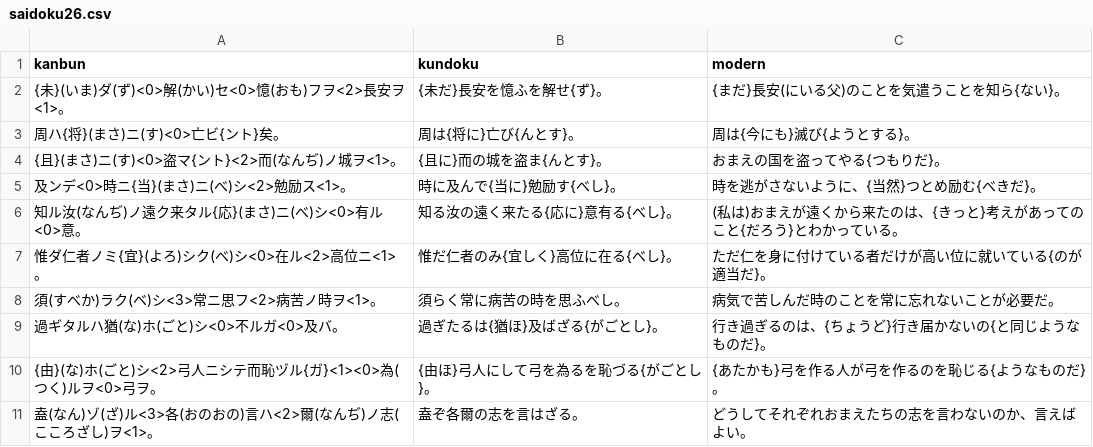
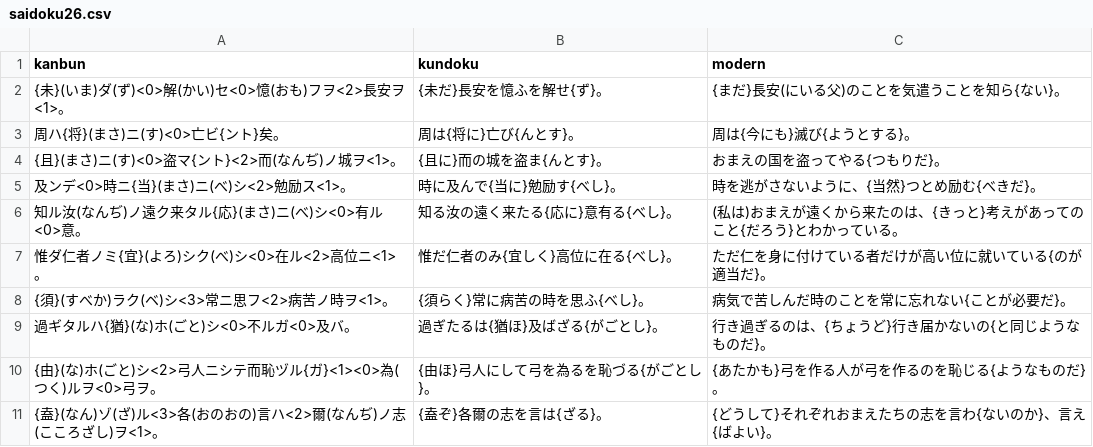
Before and after one commit to Tom-Hirabayashi/KukeiData, a CSV file: saidoku26.csv, drawn as a sheet.

Commit message:
修正

```diff
--- a/saidoku26.csv
+++ b/saidoku26.csv
@@ -7,5 +7,5 @@ kanbun,kundoku,modern
 "惟ダ仁者ノミ{宜}(よろ)シク(べ)シ<0>在ル<2>高位ニ<1>。","惟だ仁者のみ{宜しく}高位に在る{べし}。","ただ仁を身に付けている者だけが高い位に就いている{のが適当だ}。"
-"須(すべか)ラク(ベ)シ<3>常ニ思フ<2>病苦ノ時ヲ<1>。","須らく常に病苦の時を思ふべし。","病気で苦しんだ時のことを常に忘れないことが必要だ。"
-"過ギタルハ猶(な)ホ(ごと)シ<0>不ルガ<0>及バ。","過ぎたるは{猶ほ}及ばざる{がごとし}。","行き過ぎるのは、{ちょうど}行き届かないの{と同じようなものだ}。"
+"{須}(すべか)ラク(ベ)シ<3>常ニ思フ<2>病苦ノ時ヲ<1>。","{須らく}常に病苦の時を思ふ{べし}。","病気で苦しんだ時のことを常に忘れない{ことが必要だ}。"
+"過ギタルハ{猶}(な)ホ(ごと)シ<0>不ルガ<0>及バ。","過ぎたるは{猶ほ}及ばざる{がごとし}。","行き過ぎるのは、{ちょうど}行き届かないの{と同じようなものだ}。"
 "{由}(な)ホ(ごと)シ<2>弓人ニシテ而恥ヅル{ガ}<1><0>為(つく)ルヲ<0>弓ヲ。","{由ほ}弓人にして弓を為るを恥づる{がごとし}。","{あたかも}弓を作る人が弓を作るのを恥じる{ようなものだ}。"
-"盍(なん)ゾ(ざ)ル<3>各(おのおの)言ハ<2>爾(なんぢ)ノ志(こころざし)ヲ<1>。","盍ぞ各爾の志を言はざる。","どうしてそれぞれおまえたちの志を言わないのか、言えばよい。"
+"{盍}(なん)ゾ(ざ)ル<3>各(おのおの)言ハ<2>爾(なんぢ)ノ志(こころざし)ヲ<1>。","{盍ぞ}各爾の志を言は{ざる}。","{どうして}それぞれおまえたちの志を言わ{ないのか}、言え{ばよい}。"
```
